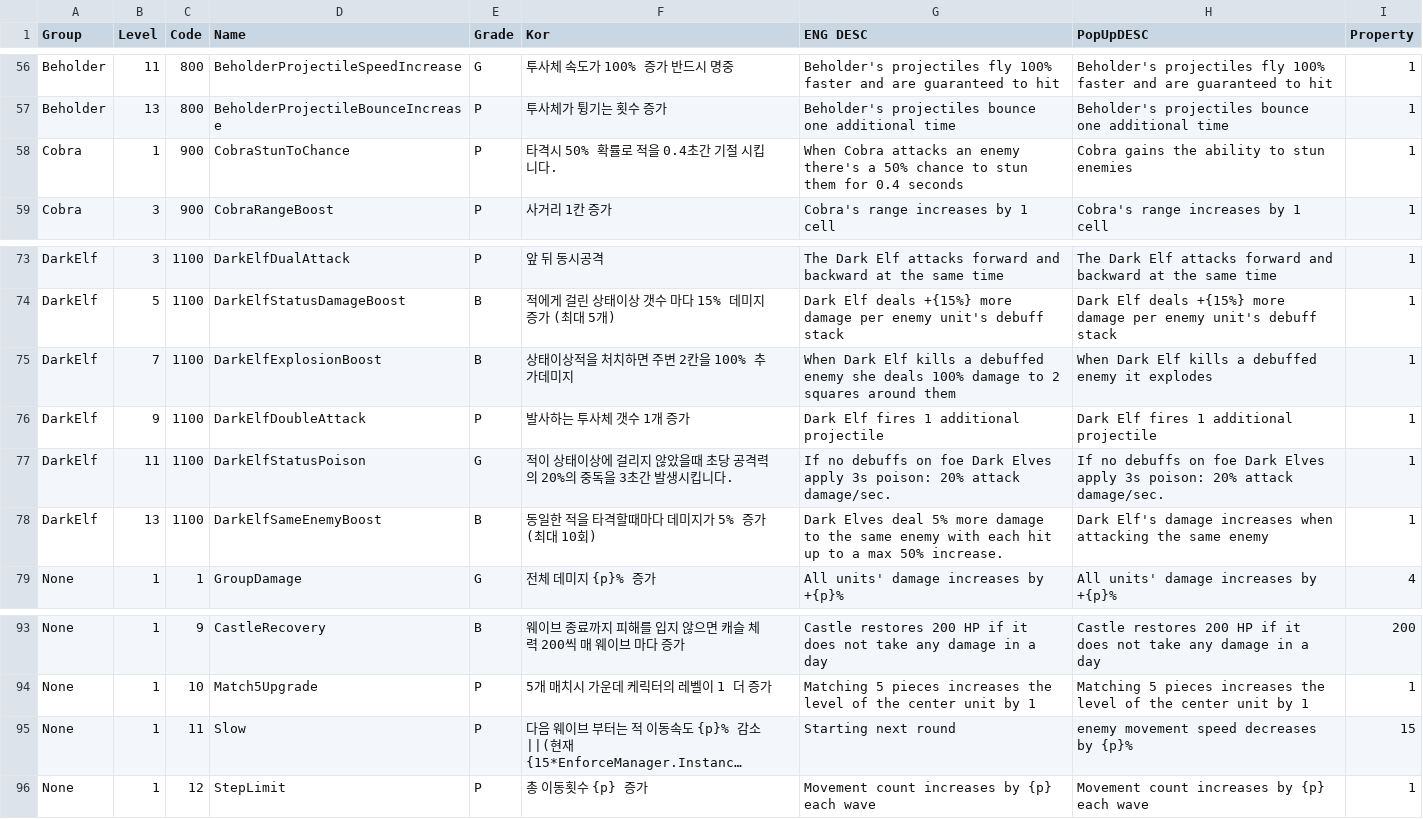
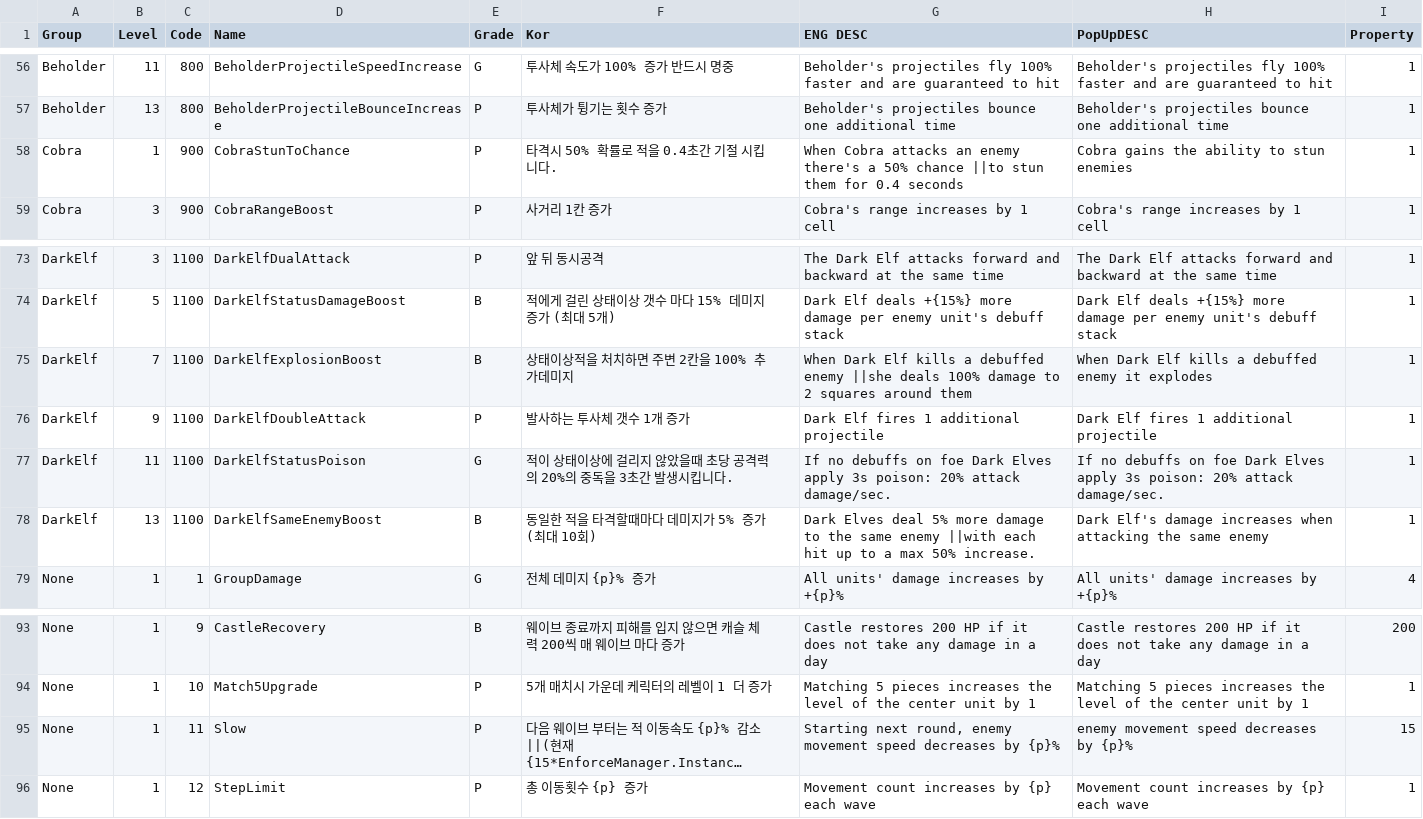
Before and after one commit to jhoon8903/Monster_Stars, a CSV file: Assets/Resources/SkillData.csv, drawn as a sheet; only a part is shown, gaps mark what is left out; long unchanged cells end in …; the diff names each change by its address in the sheet, - before the commit and + after, or states it on an @@ line.

```diff
--- a/Assets/Resources/SkillData.csv
+++ b/Assets/Resources/SkillData.csv
-G58 (ENG DESC): …50% chance to stun them…
+G58 (ENG DESC): …50% chance ||to stun them…
-G75 (ENG DESC): …debuffed enemy she deals 100%…
+G75 (ENG DESC): …debuffed enemy ||she deals 100%…
-G78 (ENG DESC): …same enemy with each hit…
+G78 (ENG DESC): …same enemy ||with each hit…
-G95 (ENG DESC): Starting next round
+G95 (ENG DESC): Starting next round, enemy movement speed decreases by {p}%
```
Also changed, not shown: Assets/Resources/questData.csv, 51 other files.
